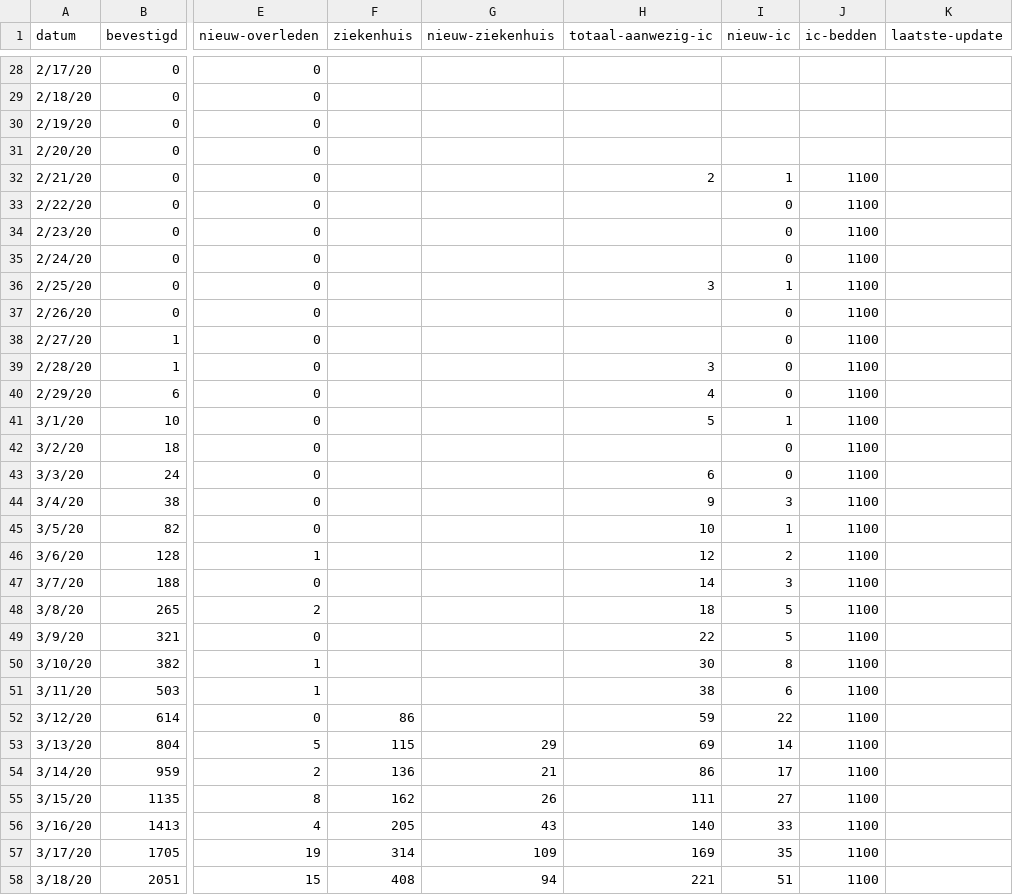
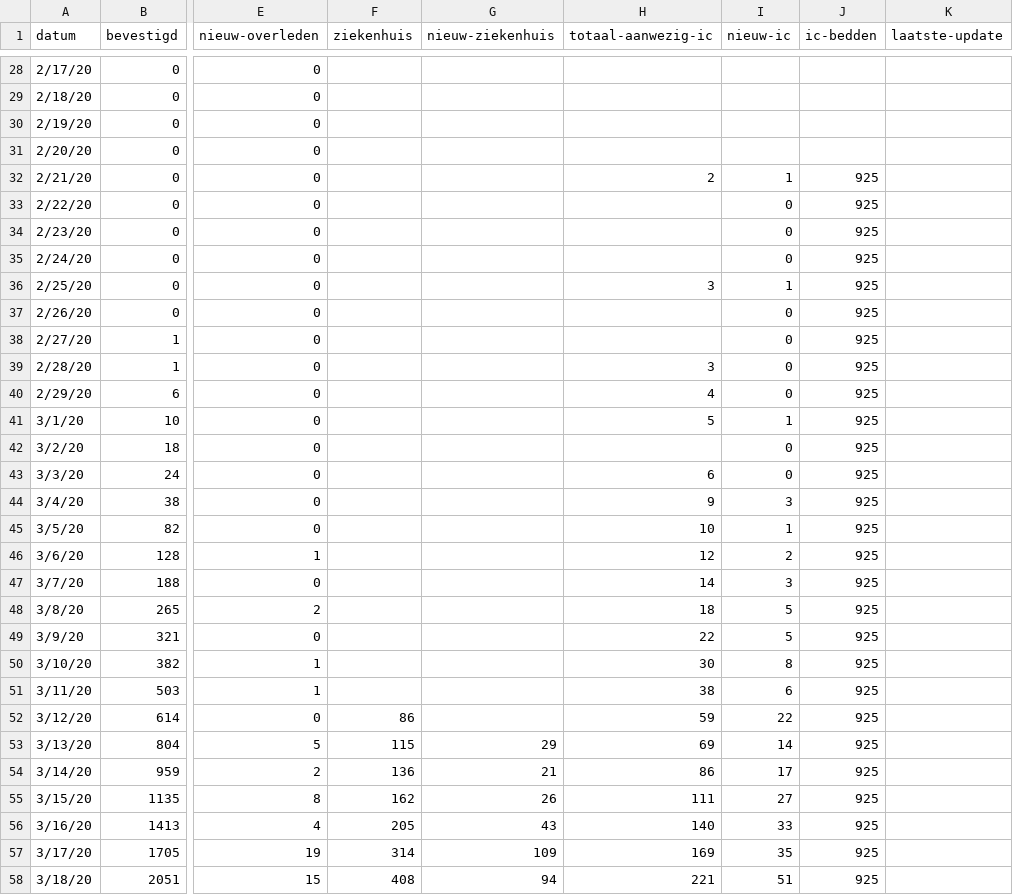
Before and after one commit to jorisheijkant/corona-cijfers, a CSV file: dagelijkse-corona-cijfers.csv, drawn as a sheet; only a part is shown, gaps mark what is left out; the diff covers the shown part only; the diff names each change by its address in the sheet, - before the commit and + after, or states it on an @@ line.

Commit message:
Update dagelijkse-corona-cijfers.csv

```diff
--- a/dagelijkse-corona-cijfers.csv
+++ b/dagelijkse-corona-cijfers.csv
-J32:J58 (ic-bedden): 1100
+J32:J58 (ic-bedden): 925
```
Also changed, not shown: 11 edited cells elsewhere in this file.
